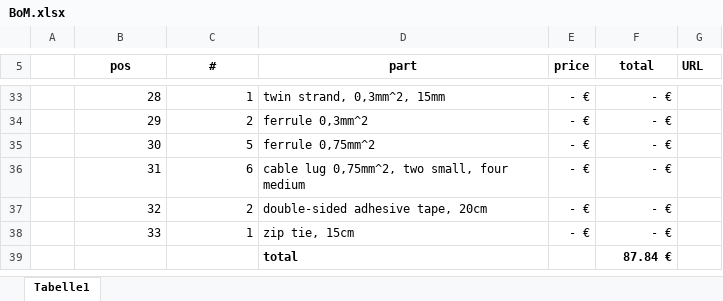
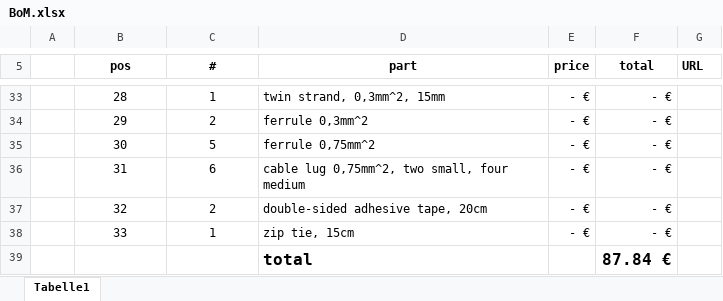
Before and after one commit to MINT-Labs-Regensburg/SolderCase, an Excel workbook: BoM.xlsx, sheet Tabelle1, drawn as a sheet; only a part is shown, gaps mark what is left out; values as stored, in another font and other column widths than the file's, no borders; the diff covers the shown part only; the diff names each change by its address in the sheet, - before the commit and + after, or states it on an @@ line.

```diff
--- a/BoM.xlsx (sheet Tabelle1)
+++ b/BoM.xlsx (sheet Tabelle1)
-B33:C38 alignment: right
+B33:C38 alignment: center
@@ D39 text size: larger @@
@@ F39 text size: larger @@
```
Also changed, not shown: cell formats elsewhere in this sheet, 2 other files.
